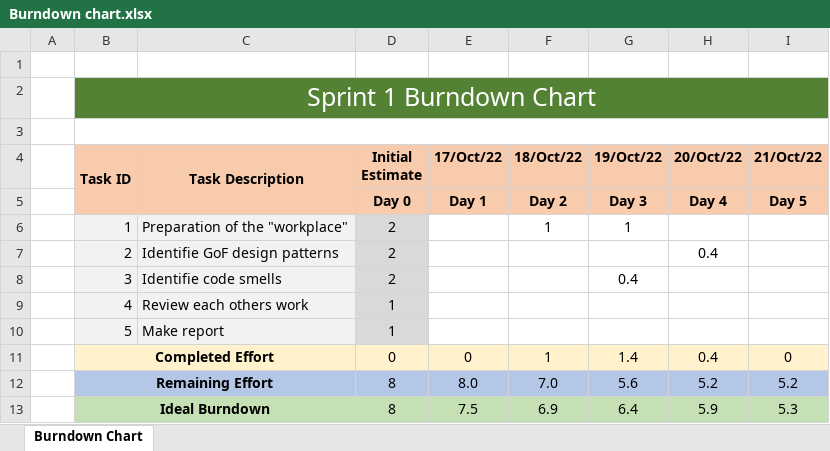
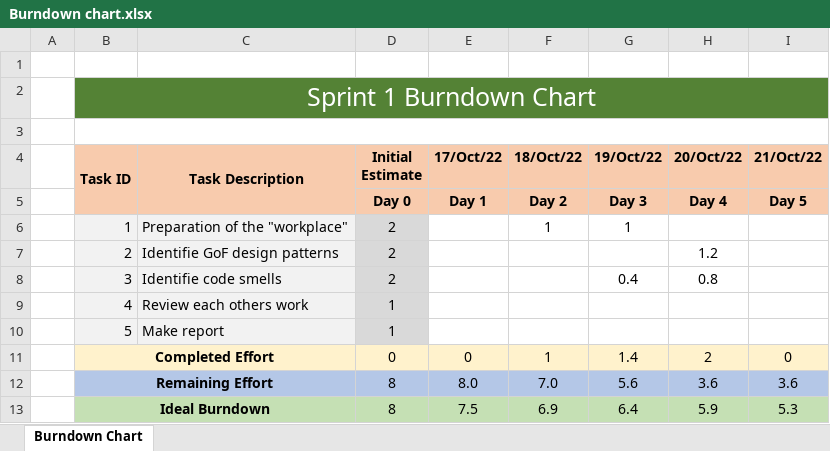
Before and after one commit to anaGadelha19/ganttproject, an Excel workbook: Project/Phase 1/Sprint1/Burndown chart.xlsx, sheet Burndown Chart, drawn as a sheet; values as stored, in another font and other column widths than the file's, no borders; charts and pictures not drawn; the diff names each change by its address in the sheet, - before the commit and + after, or states it on an @@ line.

Commit message:
Burndown chart and sprint log update

```diff
--- a/Project/Phase 1/Sprint1/Burndown chart.xlsx (sheet Burndown Chart)
+++ b/Project/Phase 1/Sprint1/Burndown chart.xlsx (sheet Burndown Chart)
-H7 (20/Oct/22): 0.4
+H7 (20/Oct/22): 1.2
-H8 (20/Oct/22): (empty)
+H8 (20/Oct/22): 0.8
-H11 (20/Oct/22): 0.4
+H11 (20/Oct/22): 2
-H12 (20/Oct/22): 5.2
+H12 (20/Oct/22): 3.6
-I12 (21/Oct/22): 5.2
+I12 (21/Oct/22): 3.6
```
Also changed, not shown: charts or pictures, Project/Phase 1/Sprint1/Sprint Backlog.xlsx.
